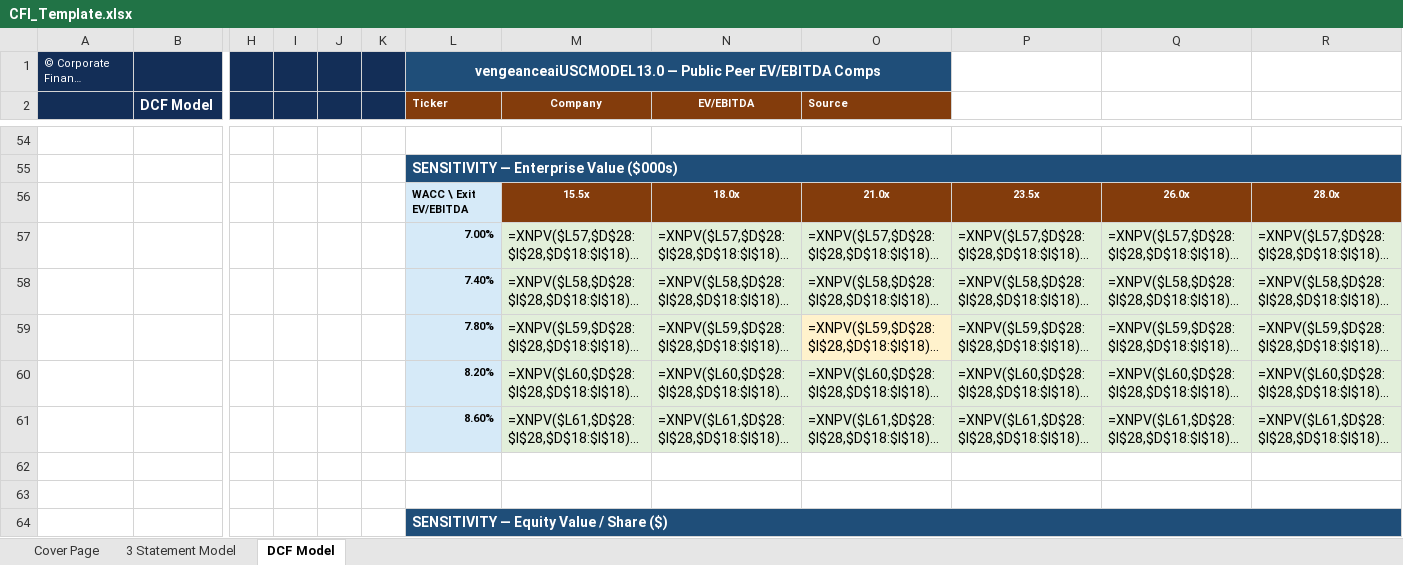
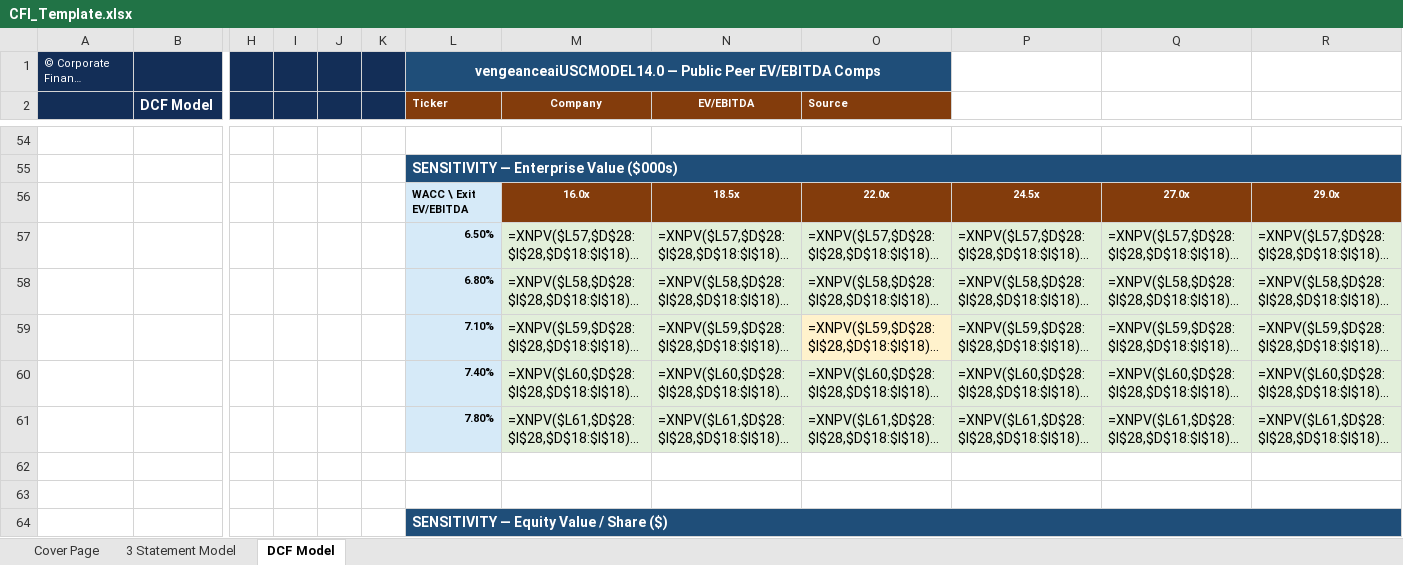
Before and after one commit to vengeanceaiUSC/Rainmaker, an Excel workbook: FICO/templates/CFI_Template.xlsx, sheet DCF Model, drawn as a sheet; only a part is shown, gaps mark what is left out; long unchanged cells end in …; values as stored, in another font and other column widths than the file's, no borders; formulas without a stored value are shown as written; removed rows and columns are numbered as before the commit, all else as after; rows hold the shown columns only; the diff covers the shown part only; the diff names each change by its address in the sheet, - before the commit and + after, or states it on an @@ line.

```diff
--- a/FICO/templates/CFI_Template.xlsx (sheet DCF Model)
+++ b/FICO/templates/CFI_Template.xlsx (sheet DCF Model)
-L1 (Ticker): vengeanceaiUSCMODEL13.0 — Public…
+L1 (Ticker): vengeanceaiUSCMODEL14.0 — Public…
-row 56:  |  |  |  |  |  | WACC \ Exit EV/EBITDA | 15.5x | 18.0x | 21.0x | 23.5x | 26.0x | 28.0x
+row 56:  |  |  |  |  |  | WACC \ Exit EV/EBITDA | 16.0x | 18.5x | 22.0x | 24.5x | 27.0x | 29.0x
-L57 (Ticker): 7.00%
+L57 (Ticker): 6.50%
-L58 (Ticker): 7.40%
+L58 (Ticker): 6.80%
-L59 (Ticker): 7.80%
+L59 (Ticker): 7.10%
-L60 (Ticker): 8.20%
+L60 (Ticker): 7.40%
-L61 (Ticker): 8.60%
+L61 (Ticker): 7.80%
```
Also changed, not shown: 3 added rows, 3 removed rows, 31 edited cells and cell formats elsewhere in this sheet, FICO/output/FICO_Completed_Model.xlsx, 19 other files.
